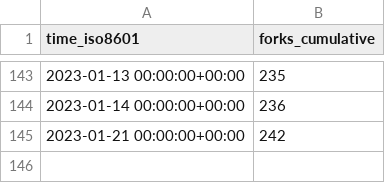
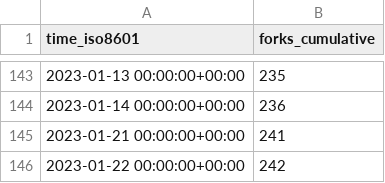
Before and after one commit to twitsforbrains/immich, a CSV file: immich-app/immich/ghrs-data/forks.csv, drawn as a sheet; only a part is shown, gaps mark what is left out.

```diff
--- a/immich-app/immich/ghrs-data/forks.csv
+++ b/immich-app/immich/ghrs-data/forks.csv
@@ -144,2 +144,3 @@ time_iso8601,forks_cumulative
 2023-01-14 00:00:00+00:00,236
-2023-01-21 00:00:00+00:00,242
+2023-01-21 00:00:00+00:00,241
+2023-01-22 00:00:00+00:00,242
```
Also changed, not shown: immich-app/immich/ghrs-data/stargazers.csv.
